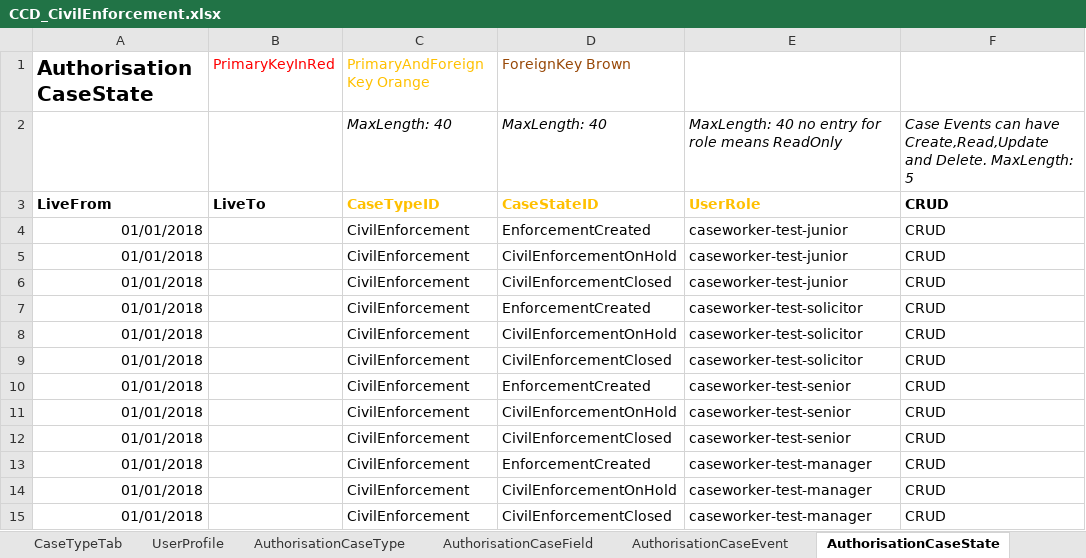
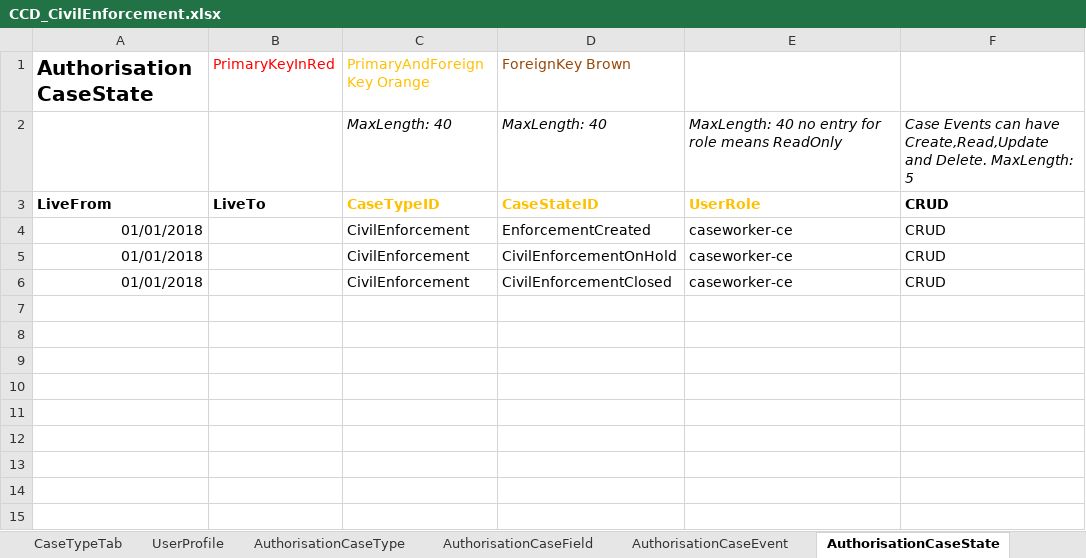
Before and after one commit to hmcts/cet-online-application, an Excel workbook: ccd_configuration/CCD_CivilEnforcement.xlsx, sheet AuthorisationCaseState, drawn as a sheet; values as stored, in another font and other column widths than the file's, no borders; the diff names each change by its address in the sheet, - before the commit and + after, or states it on an @@ line.

```diff
--- a/ccd_configuration/CCD_CivilEnforcement.xlsx (sheet AuthorisationCaseState)
+++ b/ccd_configuration/CCD_CivilEnforcement.xlsx (sheet AuthorisationCaseState)
-E4:E6: caseworker-test-junior
+E4:E6: caseworker-ce
-row 7: 01/01/2018 |  | CivilEnforcement | EnforcementCreated | caseworker-test-solicitor | CRUD
-row 8: 01/01/2018 |  | CivilEnforcement | CivilEnforcementOnHold | caseworker-test-solicitor | CRUD
-row 9: 01/01/2018 |  | CivilEnforcement | CivilEnforcementClosed | caseworker-test-solicitor | CRUD
-row 10: 01/01/2018 |  | CivilEnforcement | EnforcementCreated | caseworker-test-senior | CRUD
-row 11: 01/01/2018 |  | CivilEnforcement | CivilEnforcementOnHold | caseworker-test-senior | CRUD
-row 12: 01/01/2018 |  | CivilEnforcement | CivilEnforcementClosed | caseworker-test-senior | CRUD
-row 13: 01/01/2018 |  | CivilEnforcement | EnforcementCreated | caseworker-test-manager | CRUD
-row 14: 01/01/2018 |  | CivilEnforcement | CivilEnforcementOnHold | caseworker-test-manager | CRUD
-row 15: 01/01/2018 |  | CivilEnforcement | CivilEnforcementClosed | caseworker-test-manager | CRUD
```
Also changed, not shown: sheet AuthorisationCaseField, sheet CaseEventToFields, sheet CaseTypeTab, sheet CaseField, sheet ComplexTypes, sheet AuthorisationCaseEvent, 8 more sheets, 1 other file.
